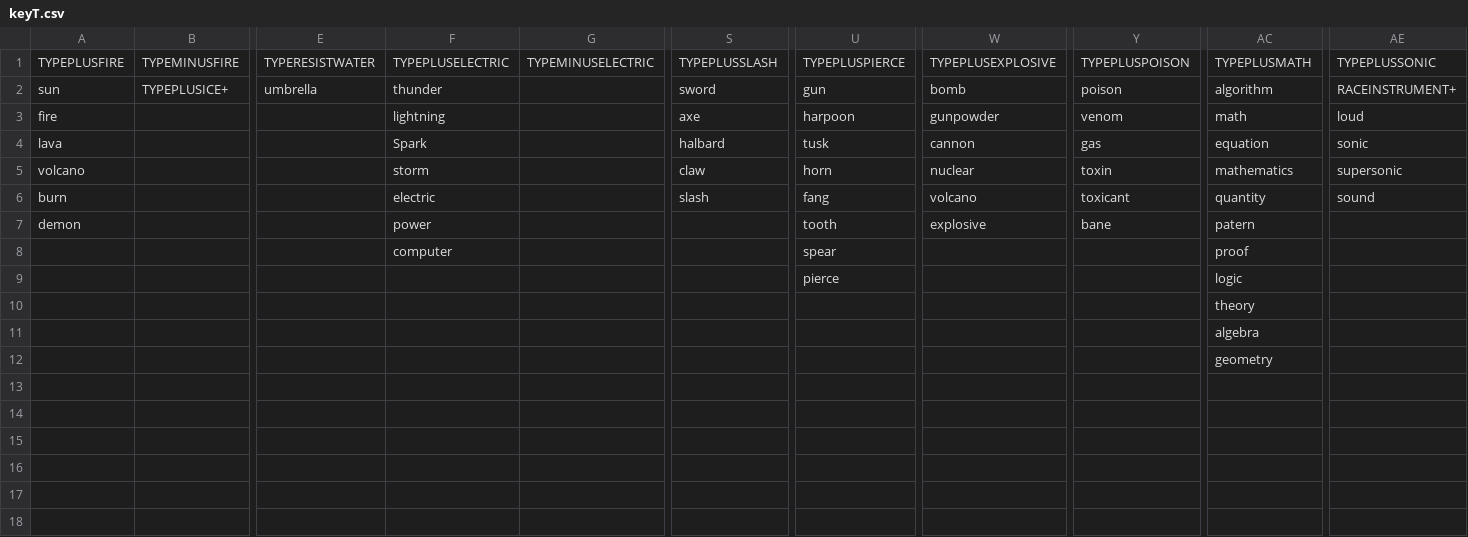
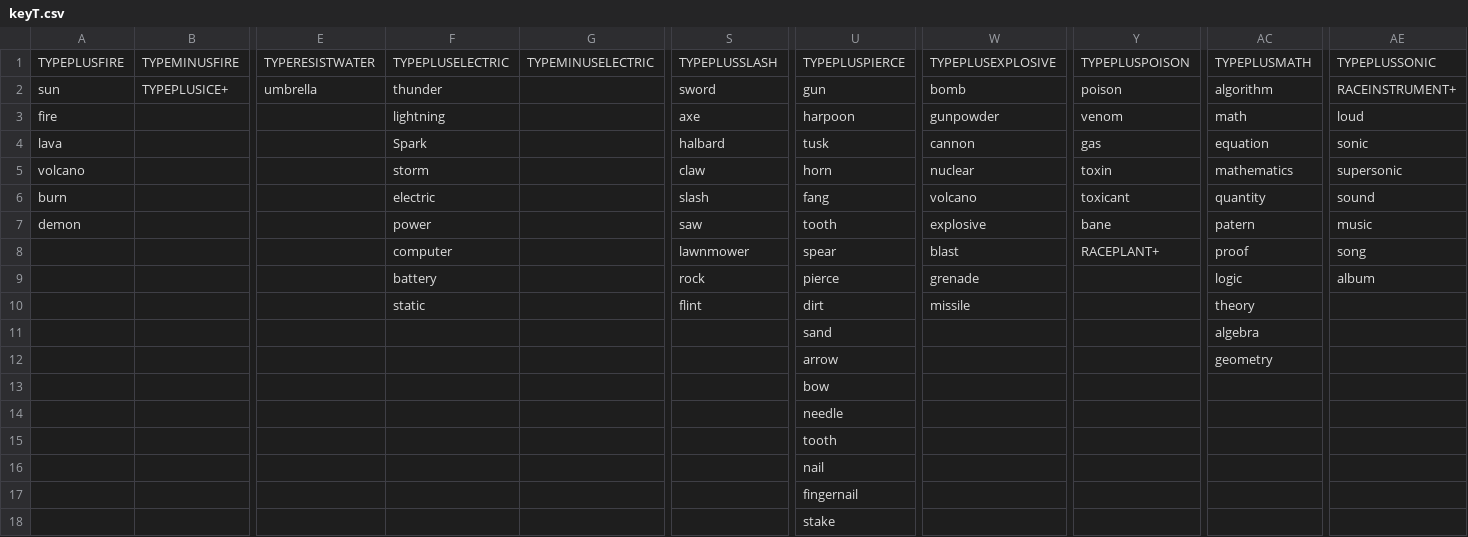
Before and after one commit to tbrax/generation, a CSV file: keywords/keyT.csv, drawn as a sheet; only a part is shown, gaps mark what is left out; removed rows and columns are numbered as before the commit, all else as after; rows hold the shown columns only; the diff names each change by its address in the sheet, - before the commit and + after, or states it on an @@ line.

```diff
--- a/keywords/keyT.csv
+++ b/keywords/keyT.csv
-S7: (empty)
+S7: saw
-AE7: (empty)
+AE7: music
-S8: (empty)
+S8: lawnmower
-W8: (empty)
+W8: blast
-Y8: (empty)
+Y8: RACEPLANT+
-AE8: (empty)
+AE8: song
-F9: (empty)
+F9: battery
-S9: (empty)
+S9: rock
-W9: (empty)
+W9: grenade
-AE9: (empty)
+AE9: album
-row 10:  |  |  |  |  |  |  |  |  | theory
-row 11:  |  |  |  |  |  |  |  |  | algebra
-row 12:  |  |  |  |  |  |  |  |  | geometry
+row 10:  |  |  | static |  | flint | dirt | missile |  | theory
+row 11:  |  |  |  |  |  | sand |  |  | algebra
+row 12:  |  |  |  |  |  | arrow |  |  | geometry
+row 13:  |  |  |  |  |  | bow
+row 14:  |  |  |  |  |  | needle
+row 15:  |  |  |  |  |  | tooth
+row 16:  |  |  |  |  |  | nail
+row 17:  |  |  |  |  |  | fingernail
+row 18:  |  |  |  |  |  | stake
```
Also changed, not shown: keywords/keyS.csv, 8 other files.
